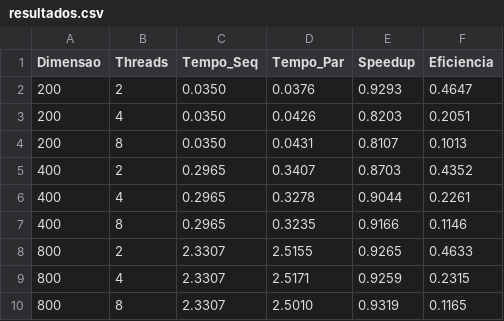
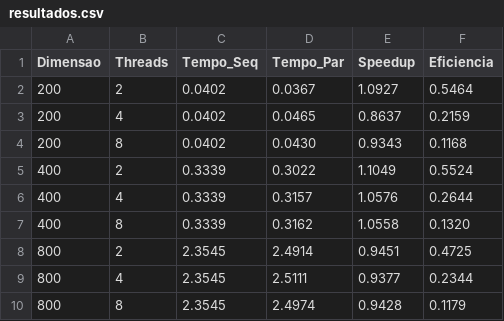
Before and after one commit to MariaCoelhoM/Medicao-de-desempenho, a CSV file: resultados.csv, drawn as a sheet.

```diff
--- a/resultados.csv
+++ b/resultados.csv
@@ -1,10 +1,10 @@
 Dimensao,Threads,Tempo_Seq,Tempo_Par,Speedup,Eficiencia
-200,2,0.0350,0.0376,0.9293,0.4647
-200,4,0.0350,0.0426,0.8203,0.2051
-200,8,0.0350,0.0431,0.8107,0.1013
-400,2,0.2965,0.3407,0.8703,0.4352
-400,4,0.2965,0.3278,0.9044,0.2261
-400,8,0.2965,0.3235,0.9166,0.1146
-800,2,2.3307,2.5155,0.9265,0.4633
-800,4,2.3307,2.5171,0.9259,0.2315
-800,8,2.3307,2.5010,0.9319,0.1165
+200,2,0.0402,0.0367,1.0927,0.5464
+200,4,0.0402,0.0465,0.8637,0.2159
+200,8,0.0402,0.0430,0.9343,0.1168
+400,2,0.3339,0.3022,1.1049,0.5524
+400,4,0.3339,0.3157,1.0576,0.2644
+400,8,0.3339,0.3162,1.0558,0.1320
+800,2,2.3545,2.4914,0.9451,0.4725
+800,4,2.3545,2.5111,0.9377,0.2344
+800,8,2.3545,2.4974,0.9428,0.1179
```
Also changed, not shown: 2 other files.
